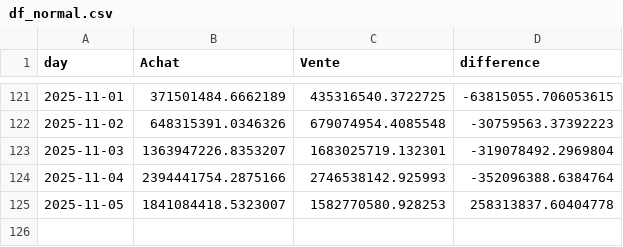
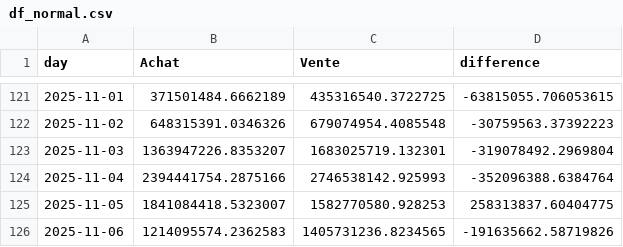
Before and after one commit to yassinedkk/binance, a CSV file: df_normal.csv, drawn as a sheet; only a part is shown, gaps mark what is left out.

```diff
--- a/df_normal.csv
+++ b/df_normal.csv
@@ -124,2 +124,3 @@ day,Achat,Vente,difference
 2025-11-04,2394441754.2875166,2746538142.925993,-352096388.6384764
-2025-11-05,1841084418.5323007,1582770580.928253,258313837.60404778
+2025-11-05,1841084418.5323007,1582770580.928253,258313837.60404775
+2025-11-06,1214095574.2362583,1405731236.8234565,-191635662.58719826
```
Also changed, not shown: df_whale.csv, q_whale.csv.
